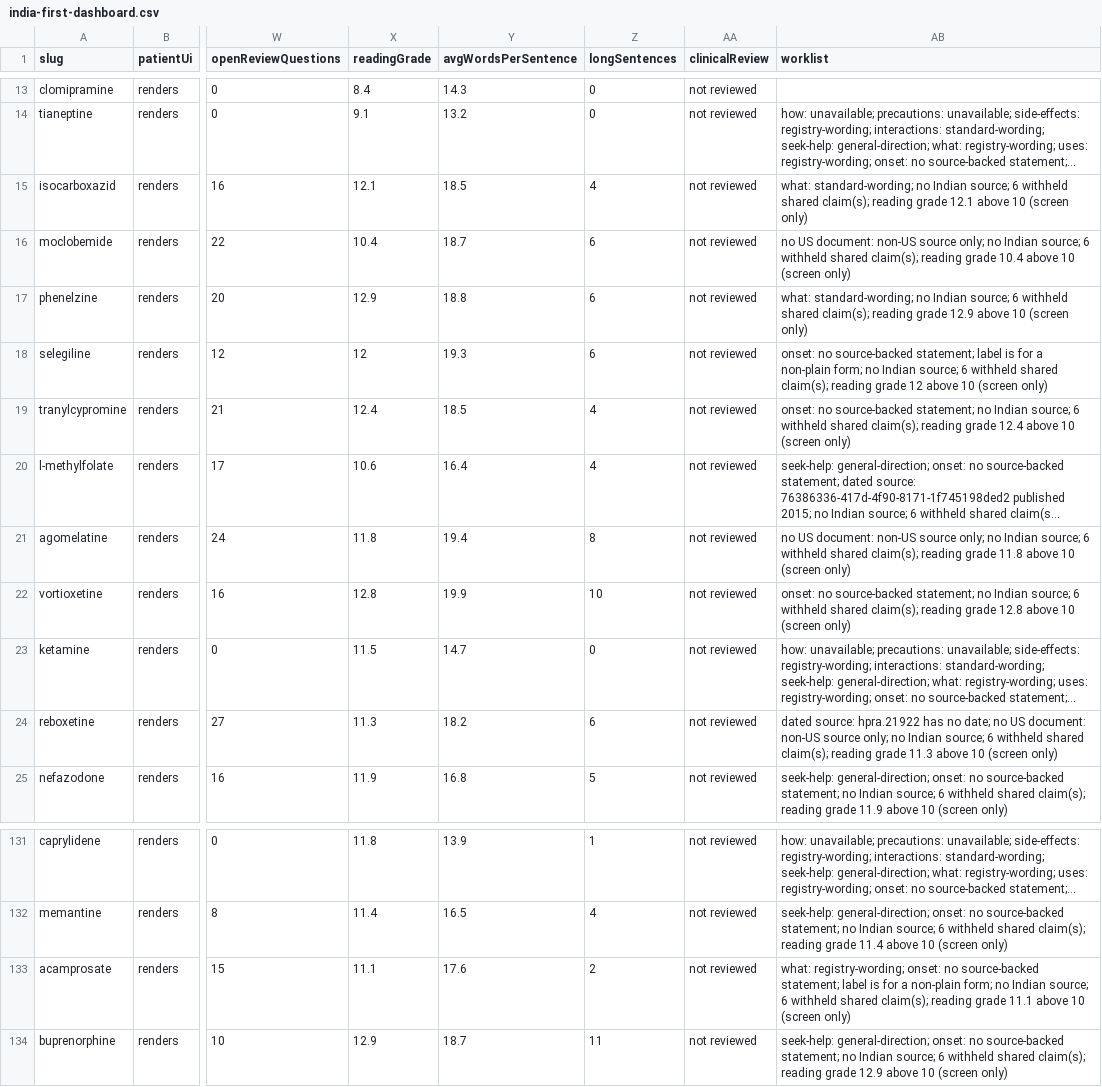
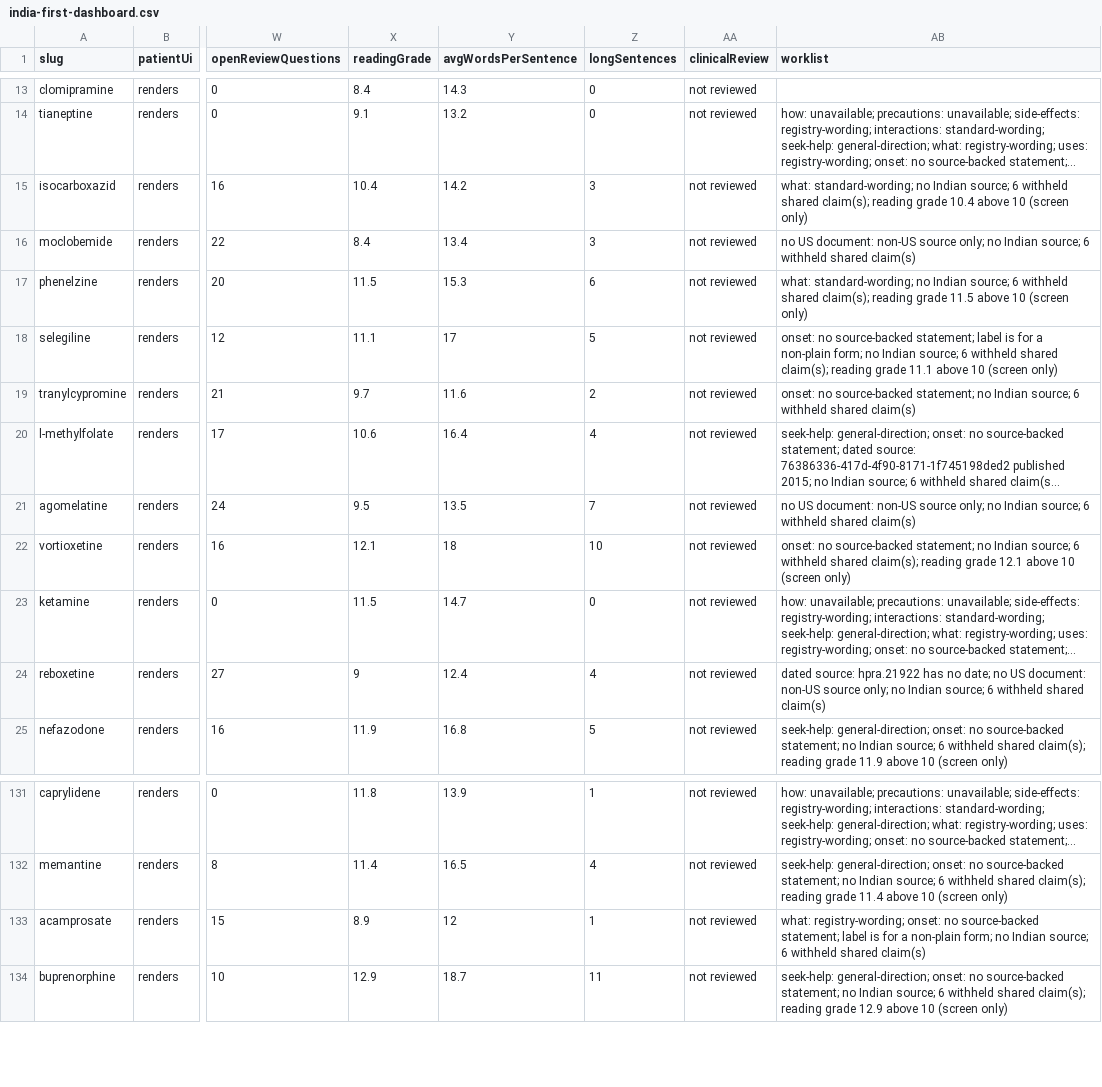
Before and after one commit to zammucanva/know-your-pill-2026, a CSV file: reports/medication-audit/four-mode/india-first-dashboard.csv, drawn as a sheet; only a part is shown, gaps mark what is left out; long unchanged cells end in …; the diff covers the shown part only; the diff names each change by its address in the sheet, - before the commit and + after, or states it on an @@ line.

```diff
--- a/reports/medication-audit/four-mode/india-first-dashboard.csv
+++ b/reports/medication-audit/four-mode/india-first-dashboard.csv
-X15 (readingGrade): 12.1
+X15 (readingGrade): 10.4
-Y15 (avgWordsPerSentence): 18.5
+Y15 (avgWordsPerSentence): 14.2
-Z15 (longSentences): 4
+Z15 (longSentences): 3
-AB15 (worklist): …reading grade 12.1 above 10…
+AB15 (worklist): …reading grade 10.4 above 10…
-X16 (readingGrade): 10.4
+X16 (readingGrade): 8.4
-Y16 (avgWordsPerSentence): 18.7
+Y16 (avgWordsPerSentence): 13.4
-Z16 (longSentences): 6
+Z16 (longSentences): 3
-AB16 (worklist): …withheld shared claim(s); reading grade 10.4 above 10 (screen only)
+AB16 (worklist): …withheld shared claim(s)
-X17 (readingGrade): 12.9
+X17 (readingGrade): 11.5
-Y17 (avgWordsPerSentence): 18.8
+Y17 (avgWordsPerSentence): 15.3
-AB17 (worklist): …reading grade 12.9 above 10…
+AB17 (worklist): …reading grade 11.5 above 10…
-X18 (readingGrade): 12
+X18 (readingGrade): 11.1
-Y18 (avgWordsPerSentence): 19.3
+Y18 (avgWordsPerSentence): 17
-Z18 (longSentences): 6
+Z18 (longSentences): 5
-AB18 (worklist): …reading grade 12 above 10…
+AB18 (worklist): …reading grade 11.1 above 10…
-X19 (readingGrade): 12.4
+X19 (readingGrade): 9.7
-Y19 (avgWordsPerSentence): 18.5
+Y19 (avgWordsPerSentence): 11.6
-Z19 (longSentences): 4
+Z19 (longSentences): 2
-AB19 (worklist): …withheld shared claim(s); reading grade 12.4 above 10 (screen only)
+AB19 (worklist): …withheld shared claim(s)
-X21 (readingGrade): 11.8
+X21 (readingGrade): 9.5
-Y21 (avgWordsPerSentence): 19.4
+Y21 (avgWordsPerSentence): 13.5
-Z21 (longSentences): 8
+Z21 (longSentences): 7
-AB21 (worklist): …withheld shared claim(s); reading grade 11.8 above 10 (screen only)
+AB21 (worklist): …withheld shared claim(s)
-X22 (readingGrade): 12.8
+X22 (readingGrade): 12.1
-Y22 (avgWordsPerSentence): 19.9
+Y22 (avgWordsPerSentence): 18
-AB22 (worklist): …reading grade 12.8 above 10…
+AB22 (worklist): …reading grade 12.1 above 10…
-X24 (readingGrade): 11.3
+X24 (readingGrade): 9
-Y24 (avgWordsPerSentence): 18.2
+Y24 (avgWordsPerSentence): 12.4
-Z24 (longSentences): 6
+Z24 (longSentences): 4
-AB24 (worklist): …withheld shared claim(s); reading grade 11.3 above 10 (screen only)
+AB24 (worklist): …withheld shared claim(s)
-X133 (readingGrade): 11.1
+X133 (readingGrade): 8.9
-Y133 (avgWordsPerSentence): 17.6
+Y133 (avgWordsPerSentence): 12
-Z133 (longSentences): 2
+Z133 (longSentences): 1
-AB133 (worklist): …withheld shared claim(s); reading grade 11.1 above 10 (screen only)
+AB133 (worklist): …withheld shared claim(s)
```
Also changed, not shown: 111 edited cells elsewhere in this file, 4 other files.
